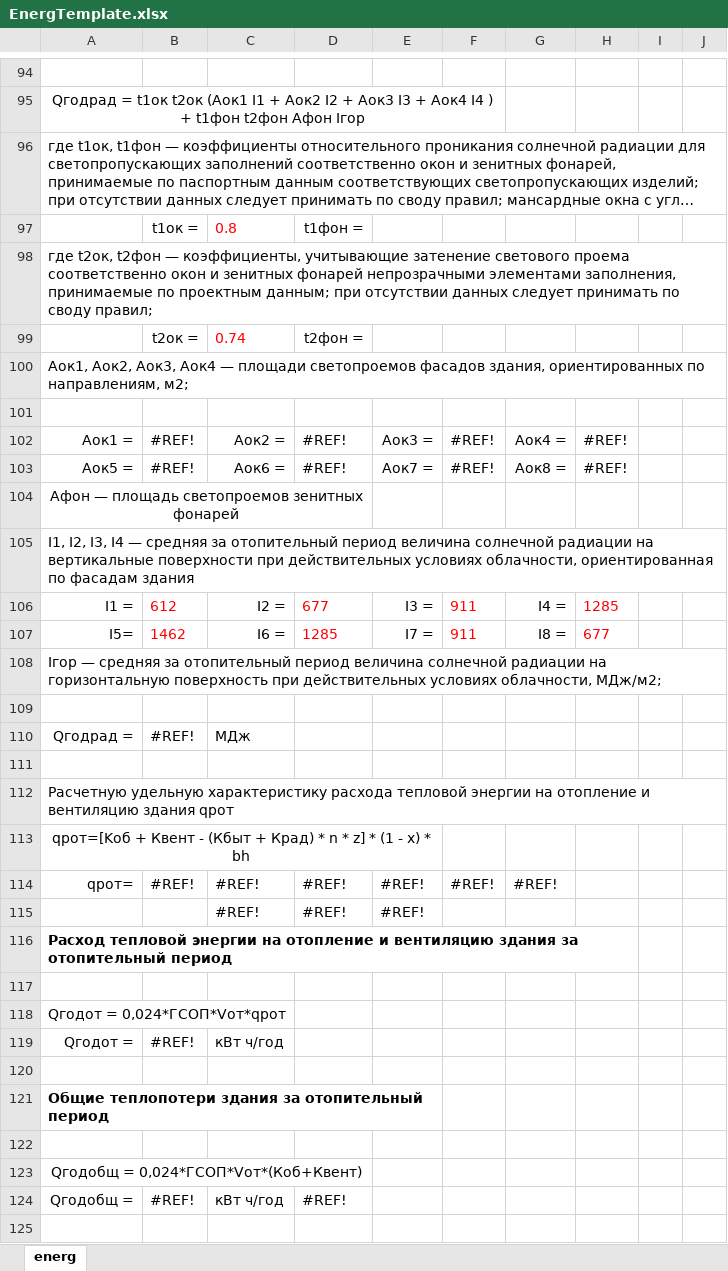
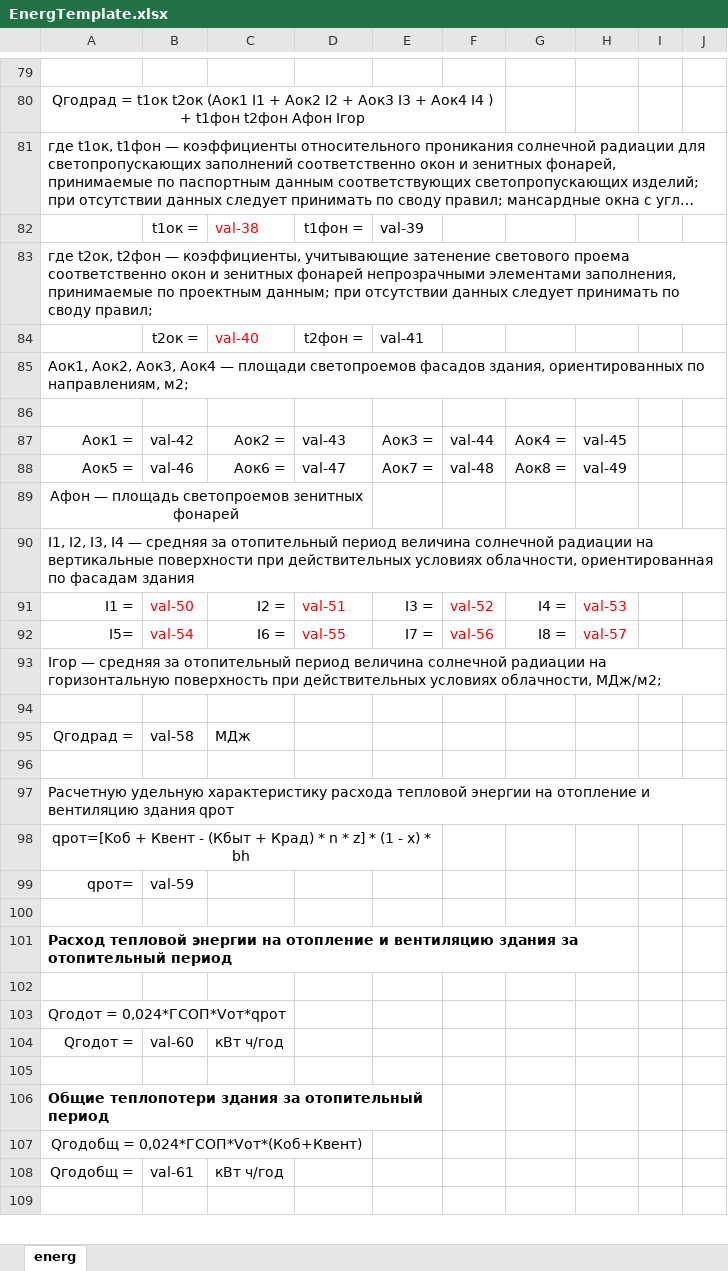
Before and after one commit to MafuraG/enegpassport, an Excel workbook: EnergTemplate.xlsx, sheet energ, drawn as a sheet; only a part is shown, gaps mark what is left out; long unchanged cells end in …; values as stored, in another font and other column widths than the file's, no borders; removed rows and columns are numbered as before the commit, all else as after; the diff covers the shown part only; the diff names each change by its address in the sheet, - before the commit and + after, or states it on an @@ line.

```diff
--- a/EnergTemplate.xlsx (sheet energ)
+++ b/EnergTemplate.xlsx (sheet energ)
-C82: 0.8
+C82: val-38
-E82: (empty)
+E82: val-39
-C84: 0.74
+C84: val-40
-E84: (empty)
+E84: val-41
-B87: #REF!
+B87: val-42
-D87: #REF!
+D87: val-43
-F87: #REF!
+F87: val-44
-H87: #REF!
+H87: val-45
-B88: #REF!
+B88: val-46
-D88: #REF!
+D88: val-47
-F88: #REF!
+F88: val-48
-H88: #REF!
+H88: val-49
-B91: 612
+B91: val-50
-D91: 677
+D91: val-51
-F91: 911
+F91: val-52
-H91: 1285
+H91: val-53
-B92: 1462
+B92: val-54
-D92: 1285
+D92: val-55
-F92: 911
+F92: val-56
-H92: 677
+H92: val-57
-B95: #REF!
+B95: val-58
-row 114: qрот= | #REF! | #REF! | #REF! | #REF! | #REF! | #REF!
+row 99: qрот= | val-59
-row 100:  |  | #REF! | #REF! | #REF!
+row 100: (empty)
-B104: #REF!
+B104: val-60
-row 122: (empty)
-B108: #REF!
+B108: val-61
-D108: #REF!
+D108: (empty)
```
Also changed, not shown: 3 added rows, 18 removed rows, 32 edited cells and cell formats elsewhere in this sheet, 5 other files.
